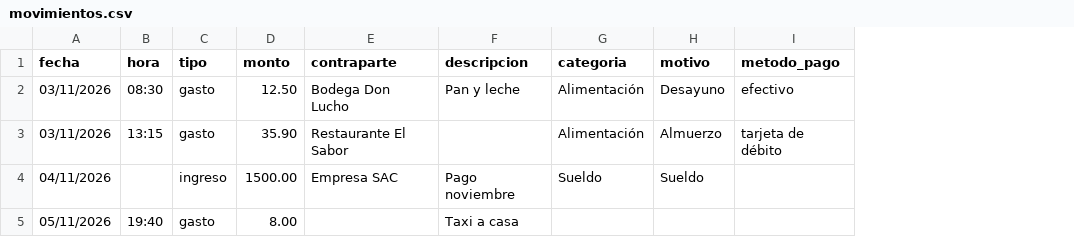
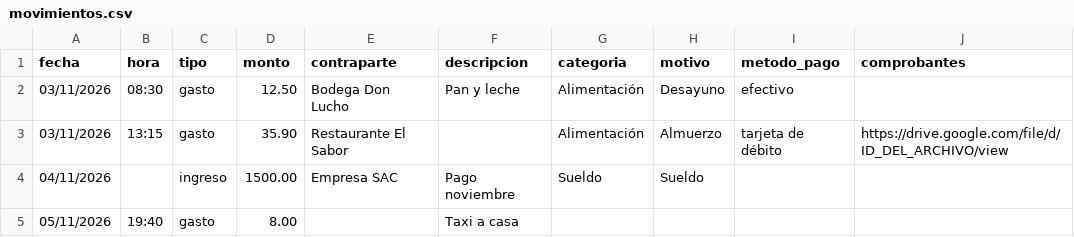
Before and after one commit to gberdejo/my-personal-financess, a CSV file: public/plantillas/movimientos.csv, drawn as a sheet; the diff names each change by its address in the sheet, - before the commit and + after, or states it on an @@ line.

```diff
--- a/public/plantillas/movimientos.csv
+++ b/public/plantillas/movimientos.csv
+column J (comprobantes), row 3: https://drive.google.com/file/d/ID_DEL_ARCHIVO/view
```
Also changed, not shown: 18 other files.
